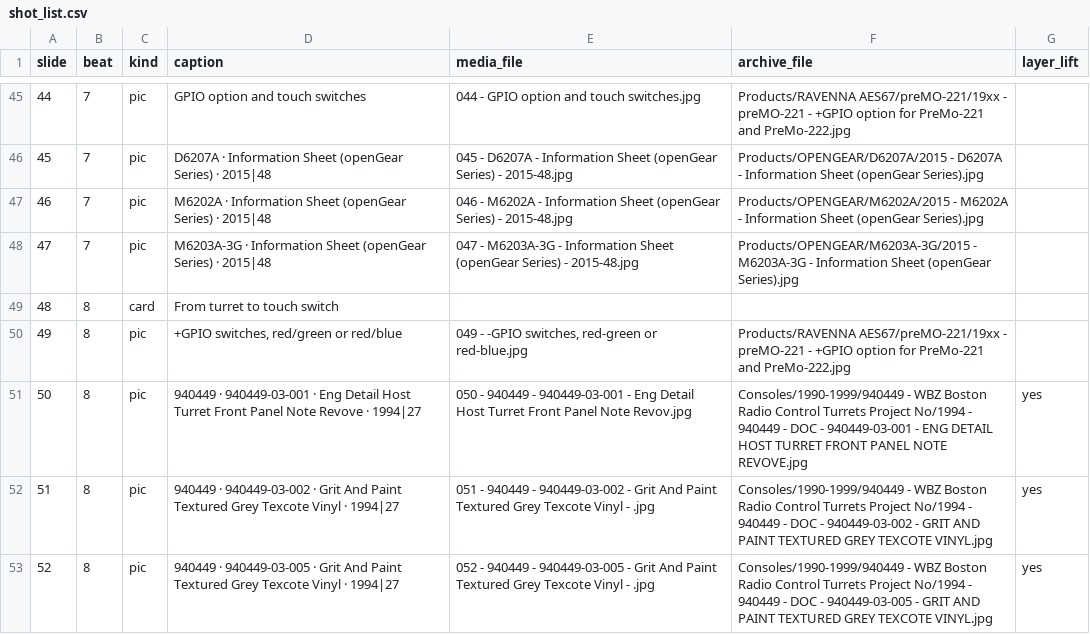
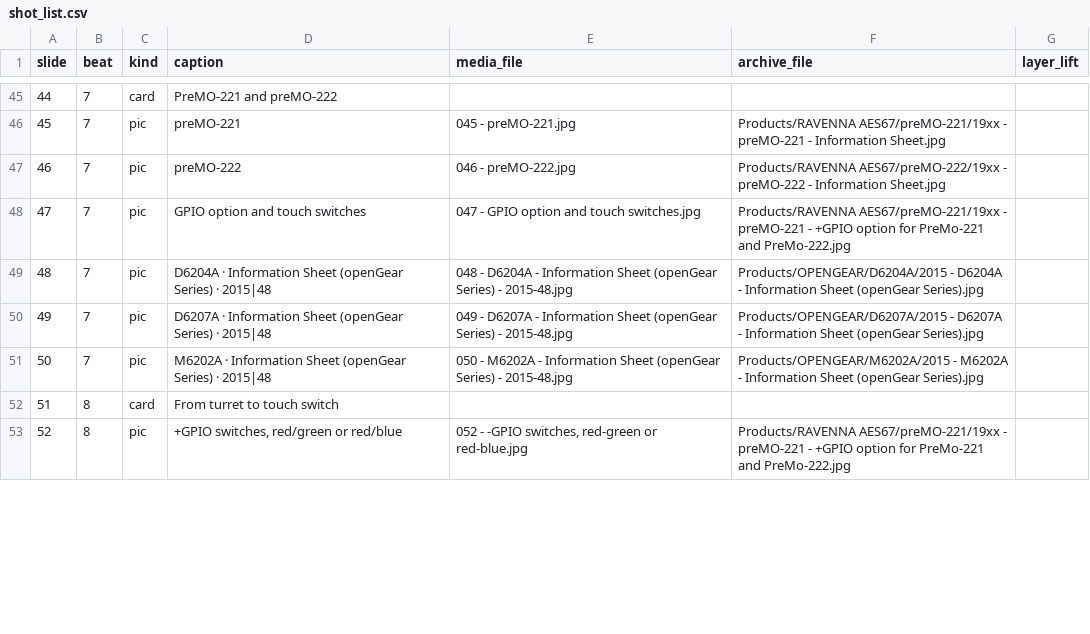
Before and after one commit to LikeDotAudio/WBSps.ca, a CSV file: YOU_TUBE/Episode 6 - Ten Years Early- preMO and the Network/shot_list.csv, drawn as a sheet; only a part is shown, gaps mark what is left out; the diff covers the shown part only.

```diff
--- a/YOU_TUBE/Episode 6 - Ten Years Early- preMO and the Network/shot_list.csv
+++ b/YOU_TUBE/Episode 6 - Ten Years Early- preMO and the Network/shot_list.csv
@@ -45,9 +45,9 @@ slide,beat,kind,caption,media_file,archive_file,layer_lift
-44,7,pic,GPIO option and touch switches,044 - GPIO option and touch switches.jpg,Products/RAVENNA AES67/preMO-221/19xx - preMO-221 - +GPIO option for PreMo-221 and PreMo-222.jpg,
-45,7,pic,D6207A · Information Sheet (openGear Series) · 2015|48,045 - D6207A - Information Sheet (openGear Series) - 2015-48.jpg,Products/OPENGEAR/D6207A/2015 - D6207A - Information Sheet (openGear Series).jpg,
-46,7,pic,M6202A · Information Sheet (openGear Series) · 2015|48,046 - M6202A - Information Sheet (openGear Series) - 2015-48.jpg,Products/OPENGEAR/M6202A/2015 - M6202A - Information Sheet (openGear Series).jpg,
-47,7,pic,M6203A-3G · Information Sheet (openGear Series) · 2015|48,047 - M6203A-3G - Information Sheet (openGear Series) - 2015-48.jpg,Products/OPENGEAR/M6203A-3G/2015 - M6203A-3G - Information Sheet (openGear Series).jpg,
-48,8,card,From turret to touch switch,,,
-49,8,pic,"+GPIO switches, red/green or red/blue","049 - -GPIO switches, red-green or red-blue.jpg",Products/RAVENNA AES67/preMO-221/19xx - preMO-221 - +GPIO option for PreMo-221 and PreMo-222.jpg,
-50,8,pic,940449 · 940449-03-001 · Eng Detail Host Turret Front Panel Note Revove · 1994|27,050 - 940449 - 940449-03-001 - Eng Detail Host Turret Front Panel Note Revov.jpg,Consoles/1990-1999/940449 - WBZ Boston Radio Control Turrets Project No/1994 - 940449 - DOC - 940449-03-001 - ENG DETAIL HOST TURRET FRONT PANEL NOTE REVOVE.jpg,yes
-51,8,pic,940449 · 940449-03-002 · Grit And Paint Textured Grey Texcote Vinyl · 1994|27,051 - 940449 - 940449-03-002 - Grit And Paint Textured Grey Texcote Vinyl - .jpg,Consoles/1990-1999/940449 - WBZ Boston Radio Control Turrets Project No/1994 - 940449 - DOC - 940449-03-002 - GRIT AND PAINT TEXTURED GREY TEXCOTE VINYL.jpg,yes
-52,8,pic,940449 · 940449-03-005 · Grit And Paint Textured Grey Texcote Vinyl · 1994|27,052 - 940449 - 940449-03-005 - Grit And Paint Textured Grey Texcote Vinyl - .jpg,Consoles/1990-1999/940449 - WBZ Boston Radio Control Turrets Project No/1994 - 940449 - DOC - 940449-03-005 - GRIT AND PAINT TEXTURED GREY TEXCOTE VINYL.jpg,yes
+44,7,card,PreMO-221 and preMO-222,,,
+45,7,pic,preMO-221,045 - preMO-221.jpg,Products/RAVENNA AES67/preMO-221/19xx - preMO-221 - Information Sheet.jpg,
+46,7,pic,preMO-222,046 - preMO-222.jpg,Products/RAVENNA AES67/preMO-222/19xx - preMO-222 - Information Sheet.jpg,
+47,7,pic,GPIO option and touch switches,047 - GPIO option and touch switches.jpg,Products/RAVENNA AES67/preMO-221/19xx - preMO-221 - +GPIO option for PreMo-221 and PreMo-222.jpg,
+48,7,pic,D6204A · Information Sheet (openGear Series) · 2015|48,048 - D6204A - Information Sheet (openGear Series) - 2015-48.jpg,Products/OPENGEAR/D6204A/2015 - D6204A - Information Sheet (openGear Series).jpg,
+49,7,pic,D6207A · Information Sheet (openGear Series) · 2015|48,049 - D6207A - Information Sheet (openGear Series) - 2015-48.jpg,Products/OPENGEAR/D6207A/2015 - D6207A - Information Sheet (openGear Series).jpg,
+50,7,pic,M6202A · Information Sheet (openGear Series) · 2015|48,050 - M6202A - Information Sheet (openGear Series) - 2015-48.jpg,Products/OPENGEAR/M6202A/2015 - M6202A - Information Sheet (openGear Series).jpg,
+51,8,card,From turret to touch switch,,,
+52,8,pic,"+GPIO switches, red/green or red/blue","052 - -GPIO switches, red-green or red-blue.jpg",Products/RAVENNA AES67/preMO-221/19xx - preMO-221 - +GPIO option for PreMo-221 and PreMo-222.jpg,
```
Also changed, not shown: 139 edited cells elsewhere in this file, 32 other files.
